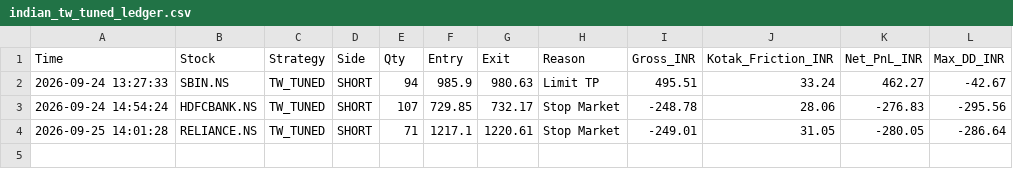
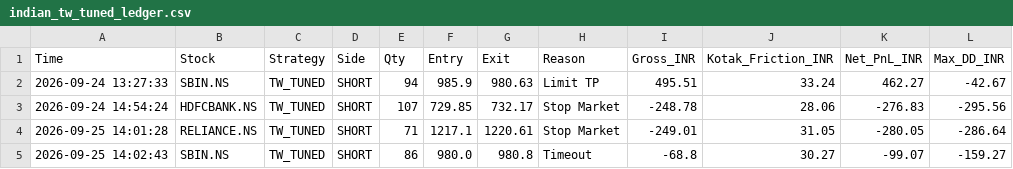
Before and after one commit to harnepal-hub/amte-indian-terminal, a CSV file: indian_tw_tuned_ledger.csv, drawn as a sheet.

Commit message:
Auto-log TW_TUNED trade SBIN.NS at 2026-09-25 14:02:43

```diff
--- a/indian_tw_tuned_ledger.csv
+++ b/indian_tw_tuned_ledger.csv
@@ -4 +4,2 @@ Time,Stock,Strategy,Side,Qty,Entry,Exit,Reason,Gross_INR,Kotak_Friction_INR,Net_
 2026-09-25 14:01:28,RELIANCE.NS,TW_TUNED,SHORT,71,1217.1,1220.61,Stop Market,-249.01,31.05,-280.05,-286.64
+2026-09-25 14:02:43,SBIN.NS,TW_TUNED,SHORT,86,980.0,980.8,Timeout,-68.8,30.27,-99.07,-159.27
```
